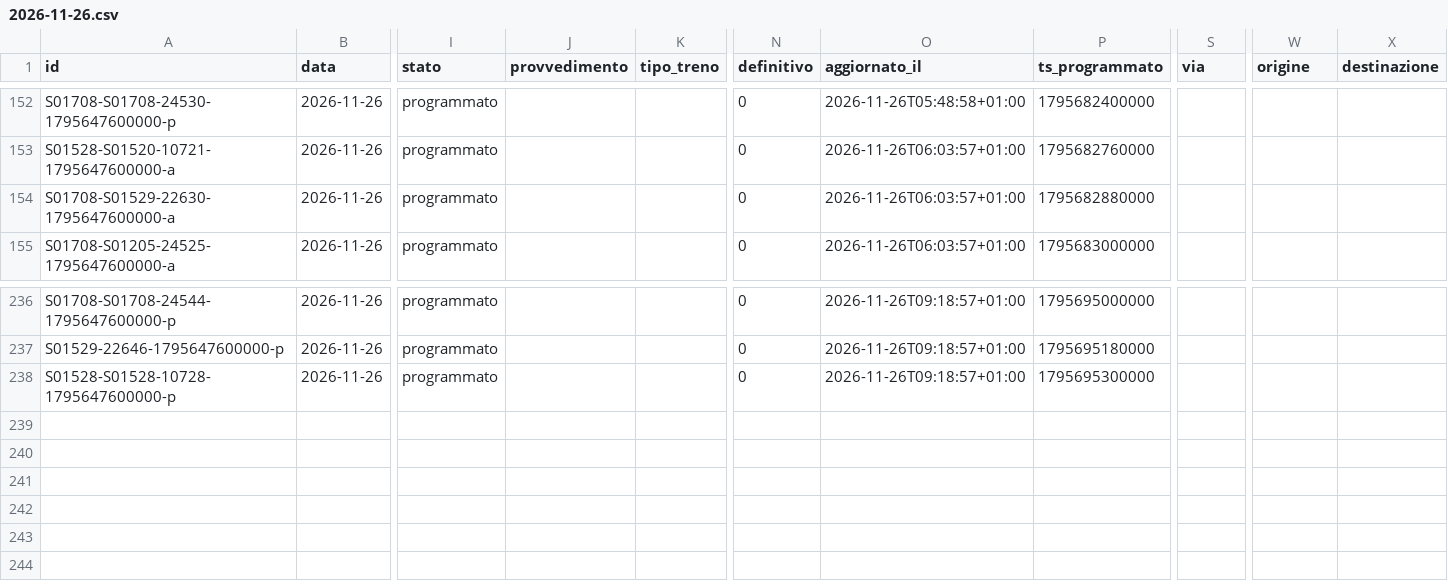
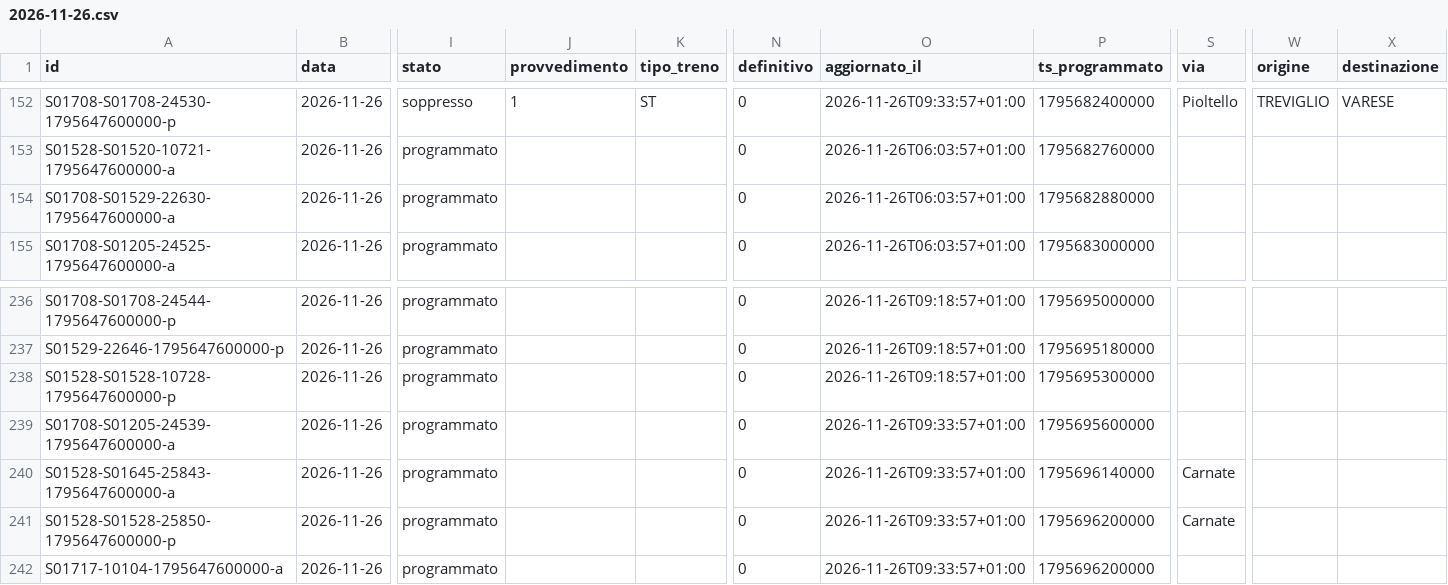
Before and after one commit to lucabonzanni/monitor-treni-bergamo, a CSV file: docs/dati/corse/2026-11-26.csv, drawn as a sheet; only a part is shown, gaps mark what is left out; rows hold the shown columns only; the diff covers the shown part only; the diff names each change by its address in the sheet, - before the commit and + after, or states it on an @@ line.

```diff
--- a/docs/dati/corse/2026-11-26.csv
+++ b/docs/dati/corse/2026-11-26.csv
-I152 (stato): programmato
+I152 (stato): soppresso
-J152 (provvedimento): (empty)
+J152 (provvedimento): 1
-K152 (tipo_treno): (empty)
+K152 (tipo_treno): ST
-O152 (aggiornato_il): 2026-11-26T05:48:58+01:00
+O152 (aggiornato_il): 2026-11-26T09:33:57+01:00
-S152 (via): (empty)
+S152 (via): Pioltello
-W152 (origine): (empty)
+W152 (origine): TREVIGLIO
-X152 (destinazione): (empty)
+X152 (destinazione): VARESE
+row 239: S01708-S01205-24539-1795647600000-a | 2026-11-26 | programmato |  |  | 0 | 2026-11-26T09:33:57+01:00 | 1795695600000
+row 240: S01528-S01645-25843-1795647600000-a | 2026-11-26 | programmato |  |  | 0 | 2026-11-26T09:33:57+01:00 | 1795696140000 | Carnate
+row 241: S01528-S01528-25850-1795647600000-p | 2026-11-26 | programmato |  |  | 0 | 2026-11-26T09:33:57+01:00 | 1795696200000 | Carnate
+row 242: S01717-10104-1795647600000-a | 2026-11-26 | programmato |  |  | 0 | 2026-11-26T09:33:57+01:00 | 1795696200000
```
Also changed, not shown: 54 edited cells elsewhere in this file, docs/dati/corse_complete.csv, 2 other files.
